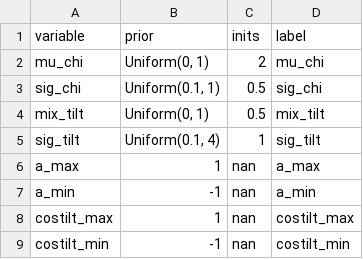
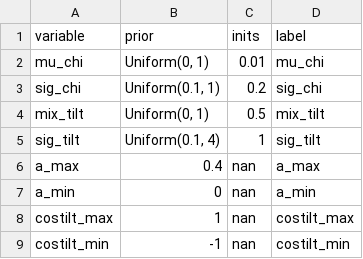
Before and after one commit to utkarsh7236/Guesswork-in-the-Gap, a CSV file: sampler/priors/spin/truncnorm_gwtc3.csv, drawn as a sheet.

Commit message:
Updated to account for spin hyperparameters limitations to a_max = 1. Running with new gwtc3_cosmo data path, shouldnt change anything.

```diff
--- a/sampler/priors/spin/truncnorm_gwtc3.csv
+++ b/sampler/priors/spin/truncnorm_gwtc3.csv
@@ -1,8 +1,8 @@
 variable,prior,inits,label
-mu_chi,"Uniform(0, 1)",2,"mu_chi"
-sig_chi,"Uniform(0.1, 1)",0.5,"sig_chi"
+mu_chi,"Uniform(0, 1)",0.01,"mu_chi"
+sig_chi,"Uniform(0.1, 1)",0.2,"sig_chi"
 mix_tilt,"Uniform(0, 1)",0.5,"mix_tilt"
 sig_tilt,"Uniform(0.1, 4)",1,"sig_tilt"
-a_max,1,nan,"a_max"
-a_min,-1,nan,"a_min"
+a_max,0.4,nan,"a_max"
+a_min,0,nan,"a_min"
 costilt_max,1,nan,"costilt_max"
```
Also changed, not shown: 2 other files.
